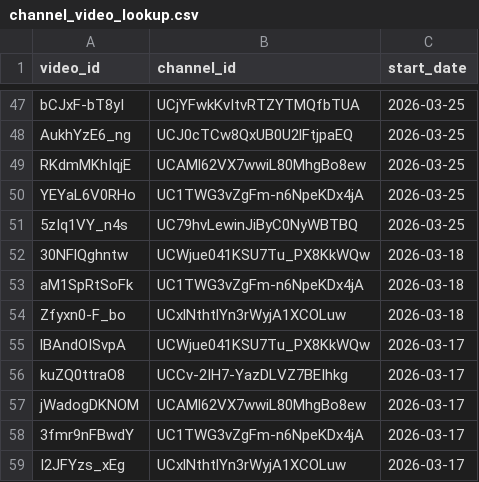
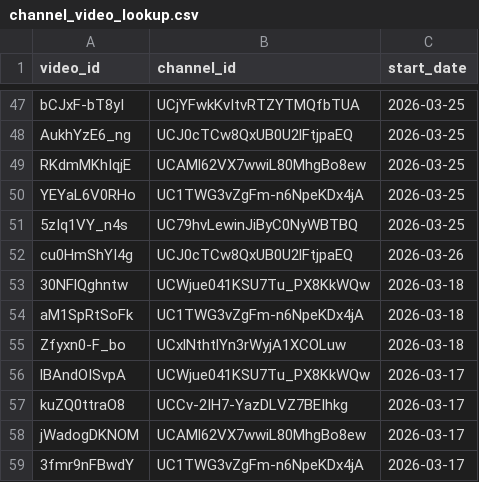
Before and after one commit to efejiroe/influencer-cv, a CSV file: data/channel_video_lookup.csv, drawn as a sheet; only a part is shown, gaps mark what is left out; the shorter side is filled out with more unchanged rows.

```diff
--- a/data/channel_video_lookup.csv
+++ b/data/channel_video_lookup.csv
@@ -51,2 +51,3 @@
 "5zIq1VY_n4s","UC79hvLewinJiByC0NyWBTBQ",2026-03-25
+"cu0HmShYI4g","UCJ0cTCw8QxUB0U2lFtjpaEQ",2026-03-26
 "30NFlQghntw","UCWjue041KSU7Tu_PX8KkWQw",2026-03-18
```
Also changed, not shown: data/active_tracking.csv, data/tracking_data.csv.
